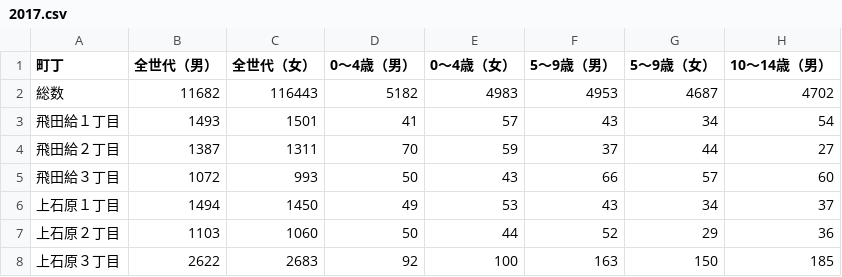
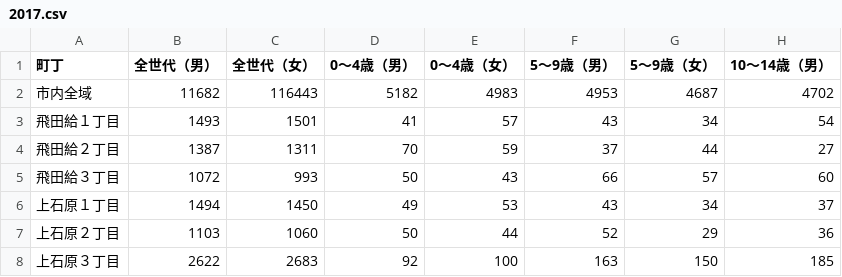
Before and after one commit to Shirashoji/chofu-population-dataset, a CSV file: csvData/2017.csv, drawn as a sheet; only a part is shown; the diff names each change by its address in the sheet, - before the commit and + after, or states it on an @@ line.

Commit message:
fix data

```diff
--- a/csvData/2017.csv
+++ b/csvData/2017.csv
-A2 (町丁): 総数
+A2 (町丁): 市内全域
```
Also changed, not shown: 2 other files.
